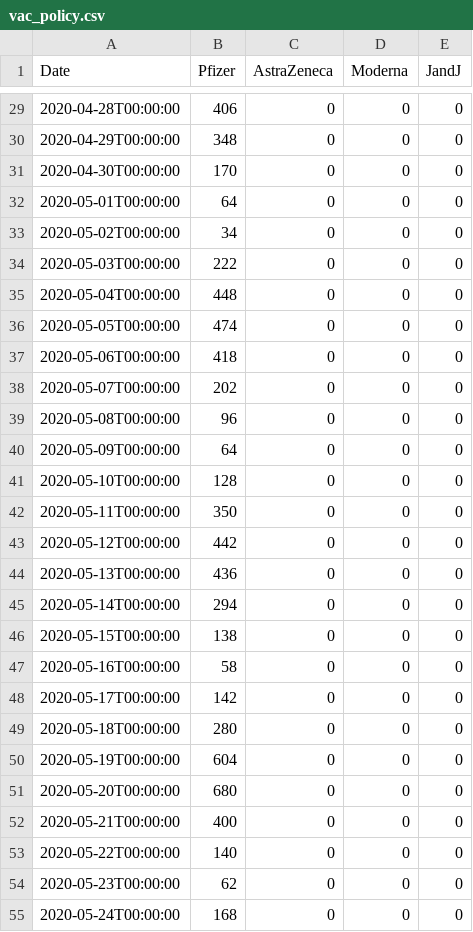
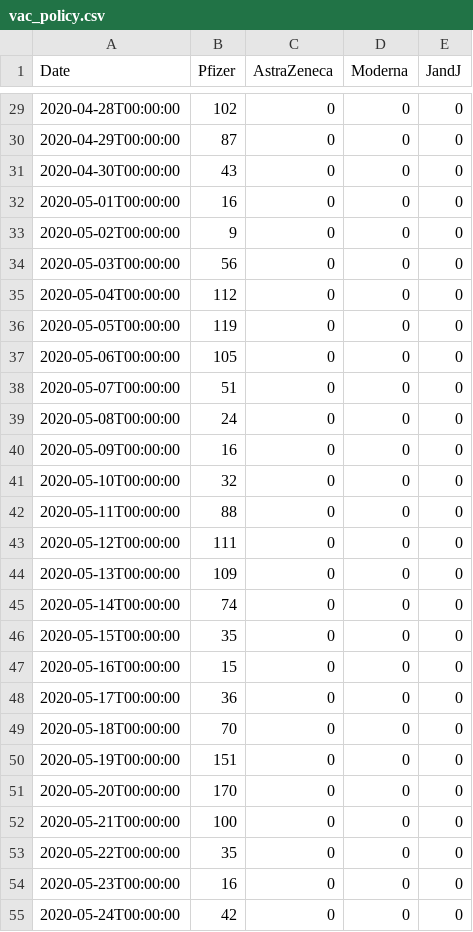
Before and after one commit to piotrpowerpalka/Covid-19-ABM, a CSV file: includes/pow_ropczycko_sedziszowski/vac_policy.csv, drawn as a sheet; only a part is shown, gaps mark what is left out; the diff covers the shown part only.

```diff
--- a/includes/pow_ropczycko_sedziszowski/vac_policy.csv
+++ b/includes/pow_ropczycko_sedziszowski/vac_policy.csv
@@ -29,27 +29,27 @@ Date;Pfizer;AstraZeneca;Moderna;JandJ
-2020-04-28T00:00:00;406;0;0;0
-2020-04-29T00:00:00;348;0;0;0
-2020-04-30T00:00:00;170;0;0;0
-2020-05-01T00:00:00;64;0;0;0
-2020-05-02T00:00:00;34;0;0;0
-2020-05-03T00:00:00;222;0;0;0
-2020-05-04T00:00:00;448;0;0;0
-2020-05-05T00:00:00;474;0;0;0
-2020-05-06T00:00:00;418;0;0;0
-2020-05-07T00:00:00;202;0;0;0
-2020-05-08T00:00:00;96;0;0;0
-2020-05-09T00:00:00;64;0;0;0
-2020-05-10T00:00:00;128;0;0;0
-2020-05-11T00:00:00;350;0;0;0
-2020-05-12T00:00:00;442;0;0;0
-2020-05-13T00:00:00;436;0;0;0
-2020-05-14T00:00:00;294;0;0;0
-2020-05-15T00:00:00;138;0;0;0
-2020-05-16T00:00:00;58;0;0;0
-2020-05-17T00:00:00;142;0;0;0
-2020-05-18T00:00:00;280;0;0;0
-2020-05-19T00:00:00;604;0;0;0
-2020-05-20T00:00:00;680;0;0;0
-2020-05-21T00:00:00;400;0;0;0
-2020-05-22T00:00:00;140;0;0;0
-2020-05-23T00:00:00;62;0;0;0
-2020-05-24T00:00:00;168;0;0;0
+2020-04-28T00:00:00;102;0;0;0
+2020-04-29T00:00:00;87;0;0;0
+2020-04-30T00:00:00;43;0;0;0
+2020-05-01T00:00:00;16;0;0;0
+2020-05-02T00:00:00;9;0;0;0
+2020-05-03T00:00:00;56;0;0;0
+2020-05-04T00:00:00;112;0;0;0
+2020-05-05T00:00:00;119;0;0;0
+2020-05-06T00:00:00;105;0;0;0
+2020-05-07T00:00:00;51;0;0;0
+2020-05-08T00:00:00;24;0;0;0
+2020-05-09T00:00:00;16;0;0;0
+2020-05-10T00:00:00;32;0;0;0
+2020-05-11T00:00:00;88;0;0;0
+2020-05-12T00:00:00;111;0;0;0
+2020-05-13T00:00:00;109;0;0;0
+2020-05-14T00:00:00;74;0;0;0
+2020-05-15T00:00:00;35;0;0;0
+2020-05-16T00:00:00;15;0;0;0
+2020-05-17T00:00:00;36;0;0;0
+2020-05-18T00:00:00;70;0;0;0
+2020-05-19T00:00:00;151;0;0;0
+2020-05-20T00:00:00;170;0;0;0
+2020-05-21T00:00:00;100;0;0;0
+2020-05-22T00:00:00;35;0;0;0
+2020-05-23T00:00:00;16;0;0;0
+2020-05-24T00:00:00;42;0;0;0
```
Also changed, not shown: 94 edited cells elsewhere in this file.
